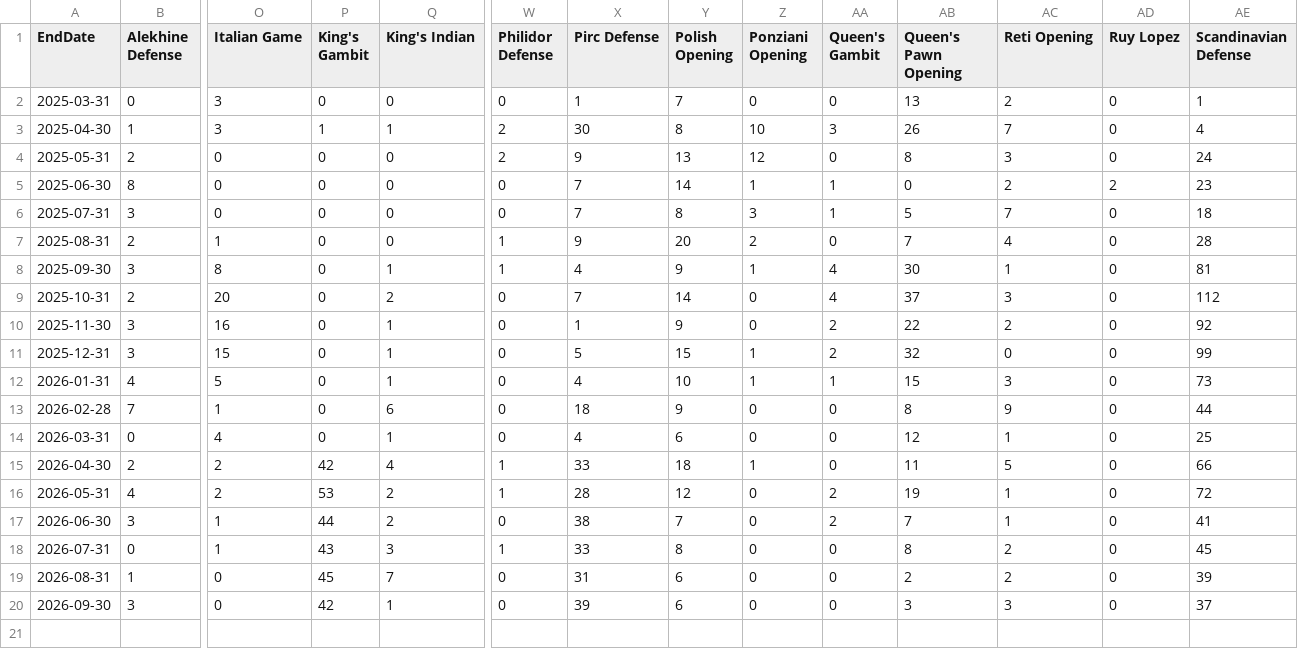
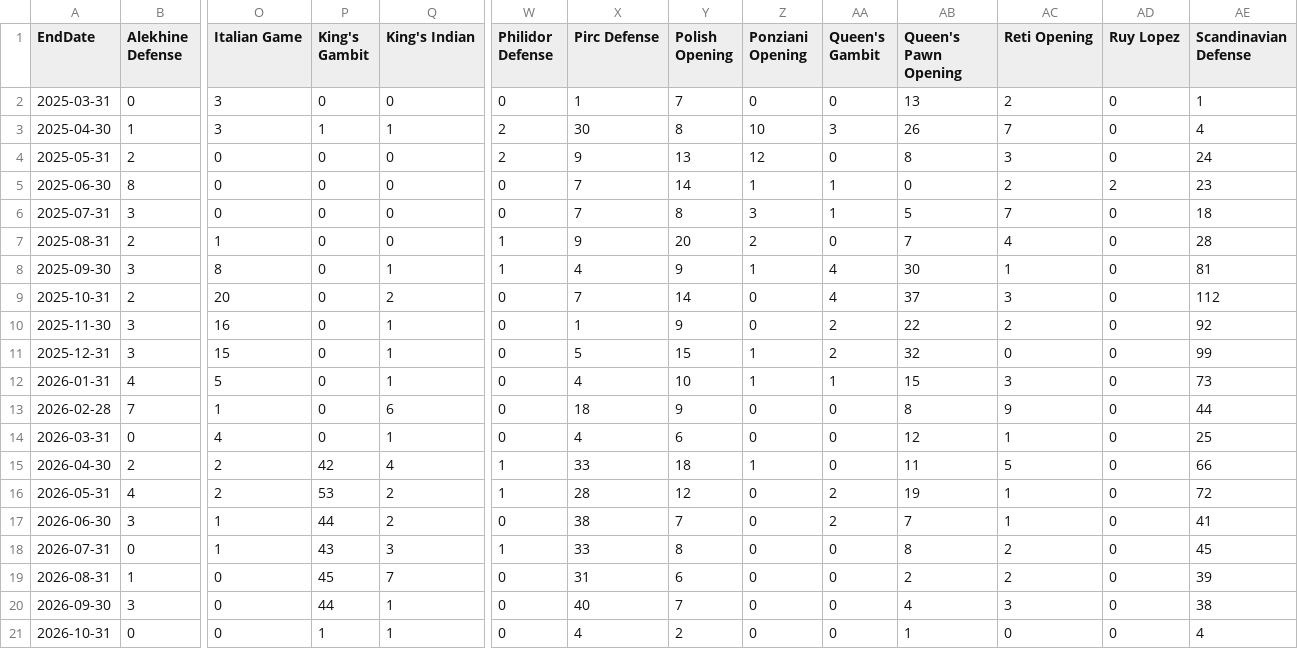
Before and after one commit to raja-akel/Python-Chess-Coach, a CSV file: data/monthly_opening.csv, drawn as a sheet; only a part is shown, gaps mark what is left out; rows hold the shown columns only; the diff names each change by its address in the sheet, - before the commit and + after, or states it on an @@ line.

```diff
--- a/data/monthly_opening.csv
+++ b/data/monthly_opening.csv
-P20 (King's Gambit): 42
+P20 (King's Gambit): 44
-X20 (Pirc Defense): 39
+X20 (Pirc Defense): 40
-Y20 (Polish Opening): 6
+Y20 (Polish Opening): 7
-AB20 (Queen's Pawn Opening): 3
+AB20 (Queen's Pawn Opening): 4
-AE20 (Scandinavian Defense): 37
+AE20 (Scandinavian Defense): 38
+row 21: 2026-10-31 | 0 | 0 | 1 | 1 | 0 | 4 | 2 | 0 | 0 | 1 | 0 | 0 | 4
```
Also changed, not shown: data/historical_opening.csv, data/historical_winrate_black.csv, 18 other files.
